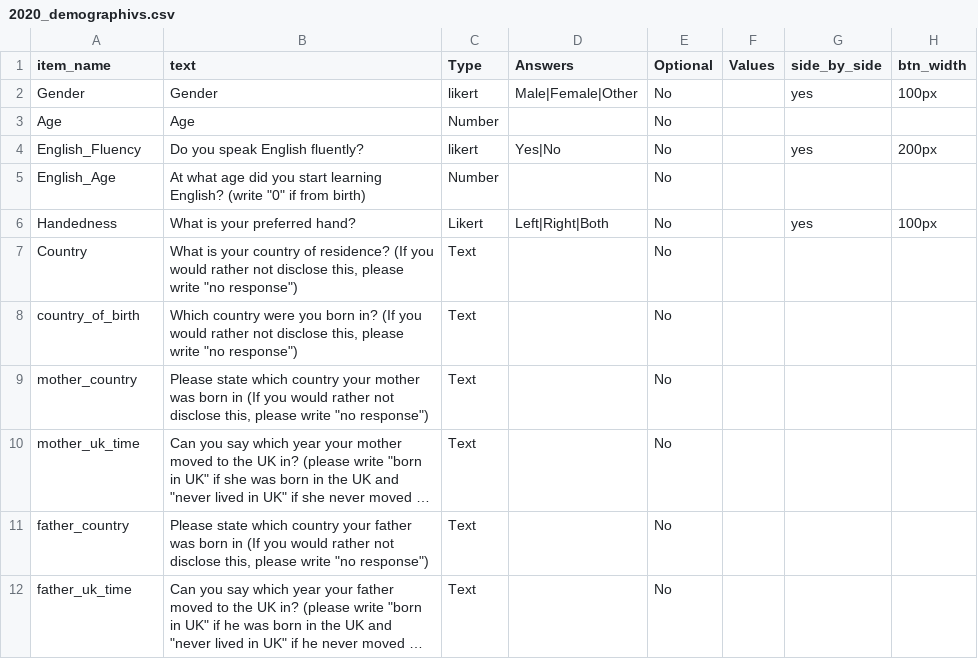
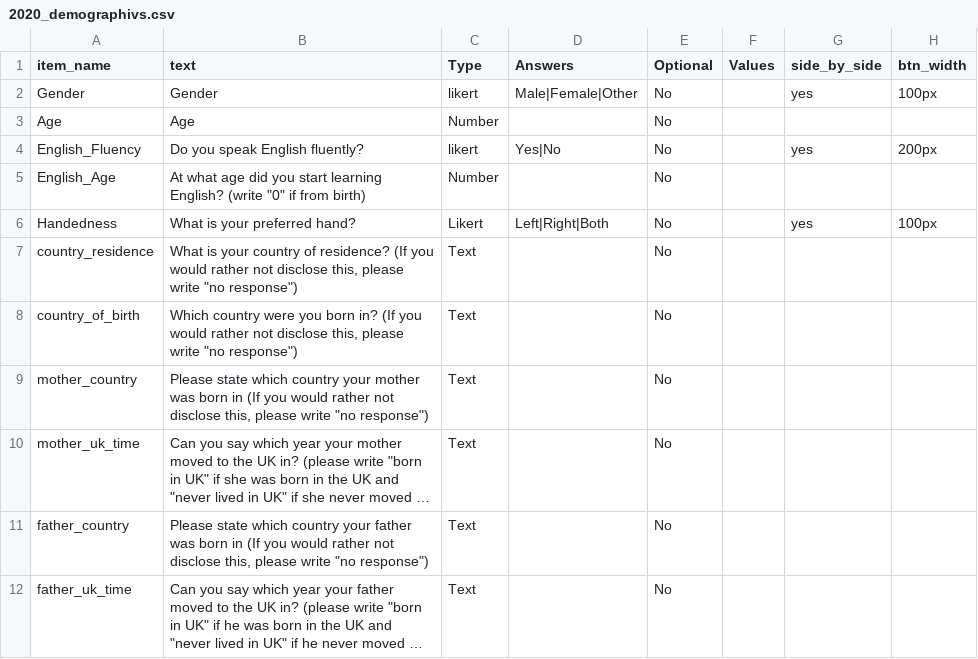
Before and after one commit to haffey-studies/bsc-2020, a CSV file: web/User/Surveys/2020_demographivs.csv, drawn as a sheet; only a part is shown; long unchanged cells end in ….

Commit message:
country changed to country_residence

```diff
--- a/web/User/Surveys/2020_demographivs.csv
+++ b/web/User/Surveys/2020_demographivs.csv
@@ -6,3 +6,3 @@ English_Age,"At what age did you start learning English? (write ""0"" if from bi
 Handedness,What is your preferred hand?,Likert,Left|Right|Both,No,,yes,100px,
-Country,"What is your country of residence? (If you would rather not disclose this, please write ""no response"")",Text,,No,,,,
+country_residence,"What is your country of residence? (If you would rather not disclose this, please write ""no response"")",Text,,No,,,,
 country_of_birth,"Which country were you born in? (If you would rather not disclose this, please write ""no response"")",Text,,No,,,,
```
Also changed, not shown: 2 other files.
